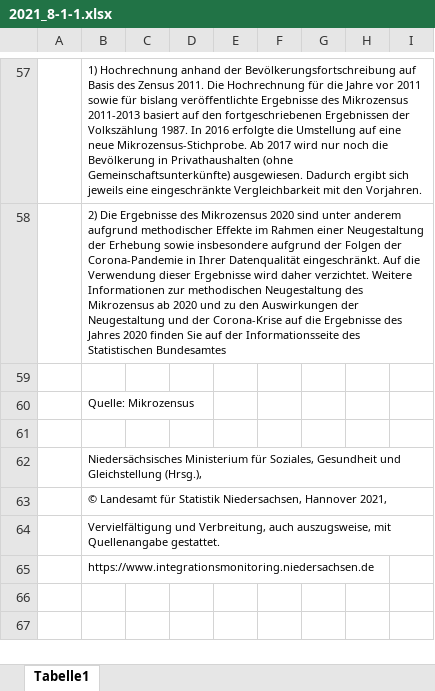
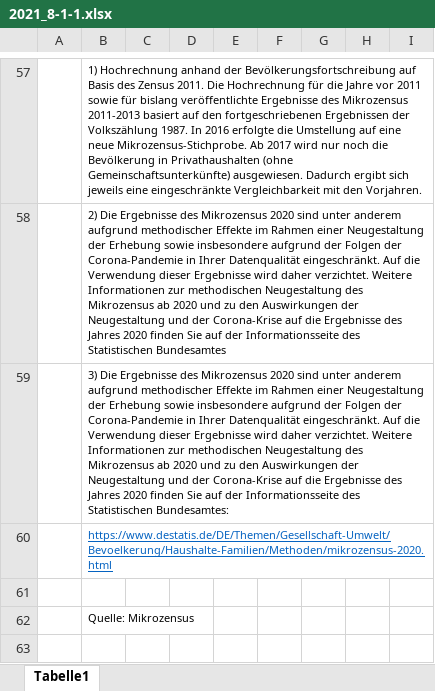
Before and after one commit to christoph-LSN/MT_Site, an Excel workbook: assets/excel/2021_8-1-1.xlsx, sheet Tabelle1, drawn as a sheet; only a part is shown, gaps mark what is left out; the shorter side is filled out with more unchanged rows; values as stored, in another font and other column widths than the file's, no borders; the diff names each change by its address in the sheet, - before the commit and + after, or states it on an @@ line.

```diff
--- a/assets/excel/2021_8-1-1.xlsx (sheet Tabelle1)
+++ b/assets/excel/2021_8-1-1.xlsx (sheet Tabelle1)
+row 59:  | 3) Die Ergebnisse des Mikrozensus 2020 sind unter anderem aufgrund methodischer Effekte im Rahmen einer Neugestaltung der Erhebung sowie insbesondere aufgrund der Folgen der Corona-Pandemie in Ihrer Datenqualität eingeschränkt. Auf die Verwendung dieser Ergebnisse wird daher verzichtet. Weitere Informationen zur methodischen Neugestaltung des Mikrozensus ab 2020 und zu den Auswirkungen der Neugestaltung und der Corona-Krise auf die Ergebnisse des Jahres 2020 finden Sie auf der Informationsseite des Statistischen Bundesamtes:
+row 60:  | https://www.destatis.de/DE/Themen/Gesellschaft-Umwelt/Bevoelkerung/Haushalte-Familien/Methoden/mikrozensus-2020.html
```
Also changed, not shown: assets/excel/2021_6-2-2.xlsx, assets/excel/2021_7-1-1.xlsx, 1 other file.
